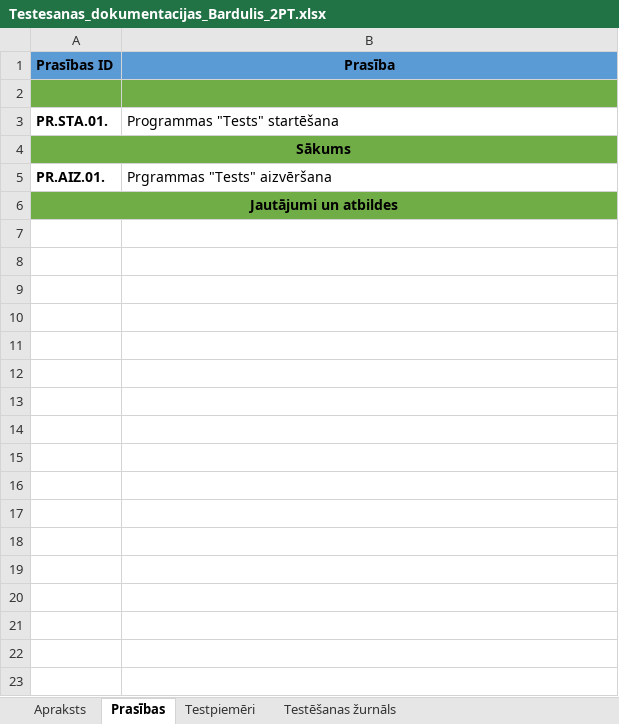
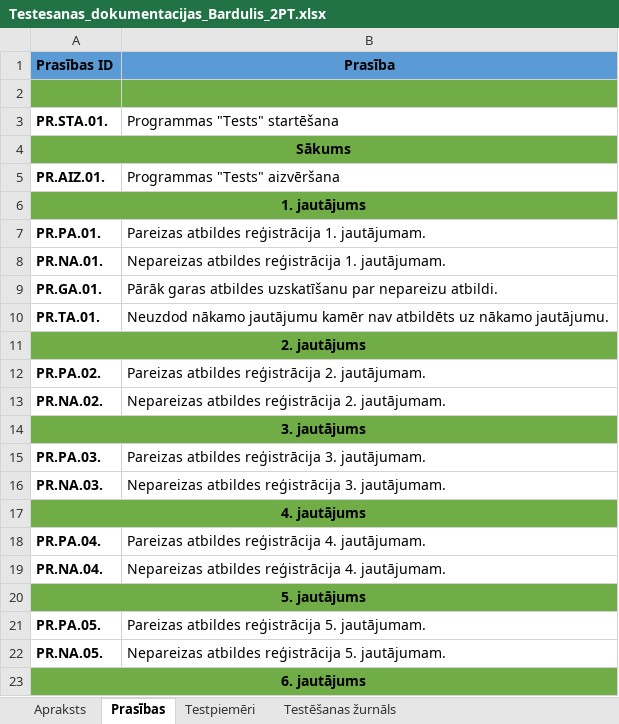
Before and after one commit to Martins-B/Eksamena_darbs, an Excel workbook: Testesanas_dokumentacijas_Bardulis_2PT.xlsx, sheet Prasības, drawn as a sheet; only a part is shown; values as stored, in another font and other column widths than the file's, no borders; the diff covers the shown part only; the diff names each change by its address in the sheet, - before the commit and + after, or states it on an @@ line.

Commit message:
Izveidots testēšanas apraksts un prasības

```diff
--- a/Testesanas_dokumentacijas_Bardulis_2PT.xlsx (sheet Prasības)
+++ b/Testesanas_dokumentacijas_Bardulis_2PT.xlsx (sheet Prasības)
-B5 (Prasība): Prgrammas "Tests" aizvēršana
+B5 (Prasība): Programmas "Tests" aizvēršana
-A6 (Prasības ID): Jautājumi un atbildes
+A6 (Prasības ID): 1. jautājums
+row 7: PR.PA.01. | Pareizas atbildes reģistrācija 1. jautājumam.
+row 8: PR.NA.01. | Nepareizas atbildes reģistrācija 1. jautājumam.
+row 9: PR.GA.01. | Pārāk garas atbildes uzskatīšanu par nepareizu atbildi.
+row 10: PR.TA.01. | Neuzdod nākamo jautājumu kamēr nav atbildēts uz nākamo jautājumu.
+row 11: 2. jautājums
+row 12: PR.PA.02. | Pareizas atbildes reģistrācija 2. jautājumam.
+row 13: PR.NA.02. | Nepareizas atbildes reģistrācija 2. jautājumam.
+row 14: 3. jautājums
+row 15: PR.PA.03. | Pareizas atbildes reģistrācija 3. jautājumam.
+row 16: PR.NA.03. | Nepareizas atbildes reģistrācija 3. jautājumam.
+row 17: 4. jautājums
+row 18: PR.PA.04. | Pareizas atbildes reģistrācija 4. jautājumam.
+row 19: PR.NA.04. | Nepareizas atbildes reģistrācija 4. jautājumam.
+row 20: 5. jautājums
+row 21: PR.PA.05. | Pareizas atbildes reģistrācija 5. jautājumam.
+row 22: PR.NA.05. | Nepareizas atbildes reģistrācija 5. jautājumam.
+row 23: 6. jautājums
```
Also changed, not shown: 17 added rows elsewhere in this sheet, sheet Apraksts, 1 other file.
